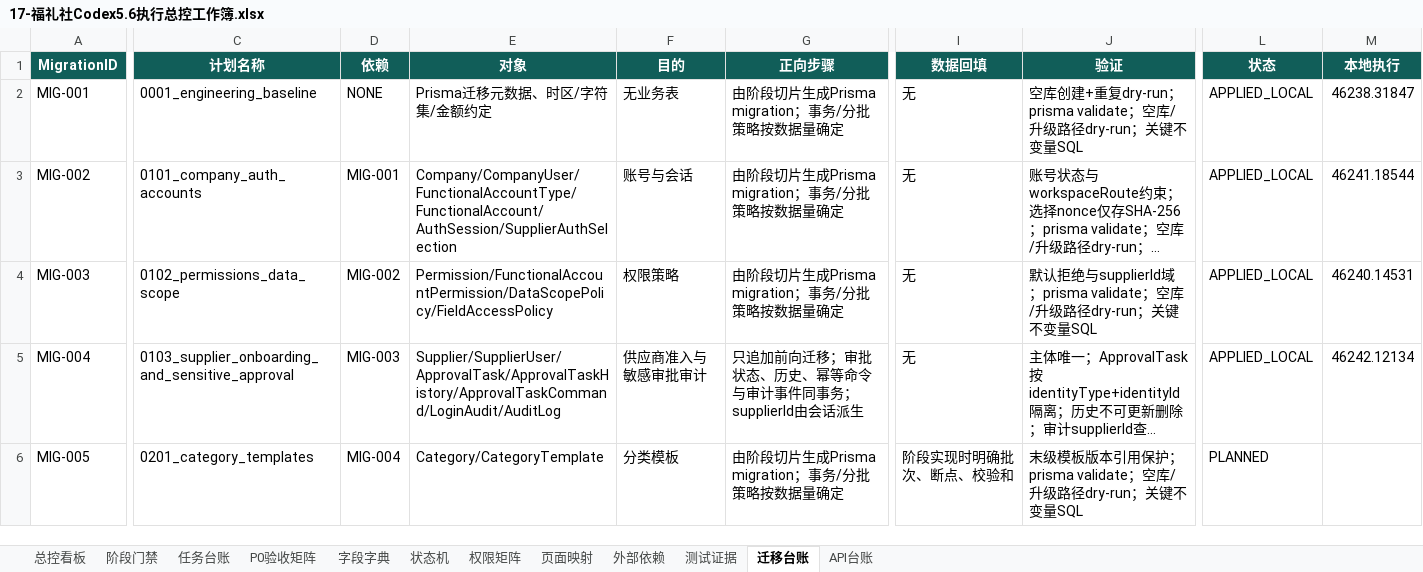
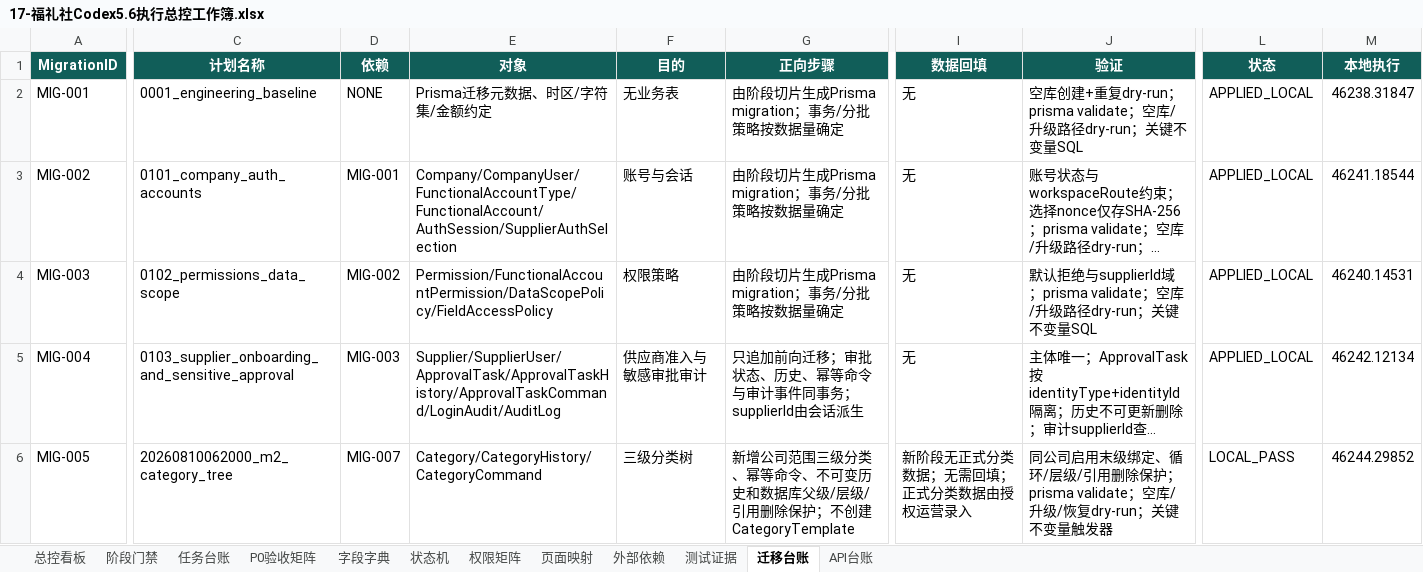
Before and after one commit to EasyStep-lee/flt1, an Excel workbook: 福礼社Codex5.6开发执行包V1.1/17-福礼社Codex5.6执行总控工作簿.xlsx, sheet 迁移台账, drawn as a sheet; only a part is shown, gaps mark what is left out; long unchanged cells end in …; values as stored, in another font and other column widths than the file's, no borders; conditional formats and table styles not drawn; the diff covers the shown part only; the diff names each change by its address in the sheet, - before the commit and + after, or states it on an @@ line.

Commit message:
docs(m2): record category tree evidence

```diff
--- a/福礼社Codex5.6开发执行包V1.1/17-福礼社Codex5.6执行总控工作簿.xlsx (sheet 迁移台账)
+++ b/福礼社Codex5.6开发执行包V1.1/17-福礼社Codex5.6执行总控工作簿.xlsx (sheet 迁移台账)
-C6 (计划名称): 0201_category_templates
+C6 (计划名称): 20260810062000_m2_category_tree
-D6 (依赖): MIG-004
+D6 (依赖): MIG-007
-E6 (对象): Category/CategoryTemplate
+E6 (对象): Category/CategoryHistory/CategoryCommand
-F6 (目的): 分类模板
+F6 (目的): 三级分类树
-G6 (正向步骤): 由阶段切片生成Prisma migration；事务/分批策略按数据量确定
+G6 (正向步骤): 新增公司范围三级分类、幂等命令、不可变历史和数据库父级/层级/引用删除保护；不创建CategoryTemplate
-I6 (数据回填): 阶段实现时明确批次、断点、校验和
+I6 (数据回填): 新阶段无正式分类数据；无需回填；正式分类数据由授权运营录入
-J6 (验证): 末级模板版本引用保护；prisma validate；空库/升级路径dry-run；关键不变量SQL
+J6 (验证): 同公司启用末级绑定、循环/层级/引用删除保护；prisma validate；空库/升级/恢复dry-run；关键不变量触发器
-L6 (状态): PLANNED
+L6 (状态): LOCAL_PASS
-M6 (本地执行): (empty)
+M6 (本地执行): 46244.29852
```
Also changed, not shown: 9 edited cells elsewhere in this sheet, sheet 测试证据, sheet API台账, sheet 任务台账, sheet 总控看板, sheet P0验收矩阵, sheet 页面映射, 1 more sheet, formulas that keep their value, 28 other files.
